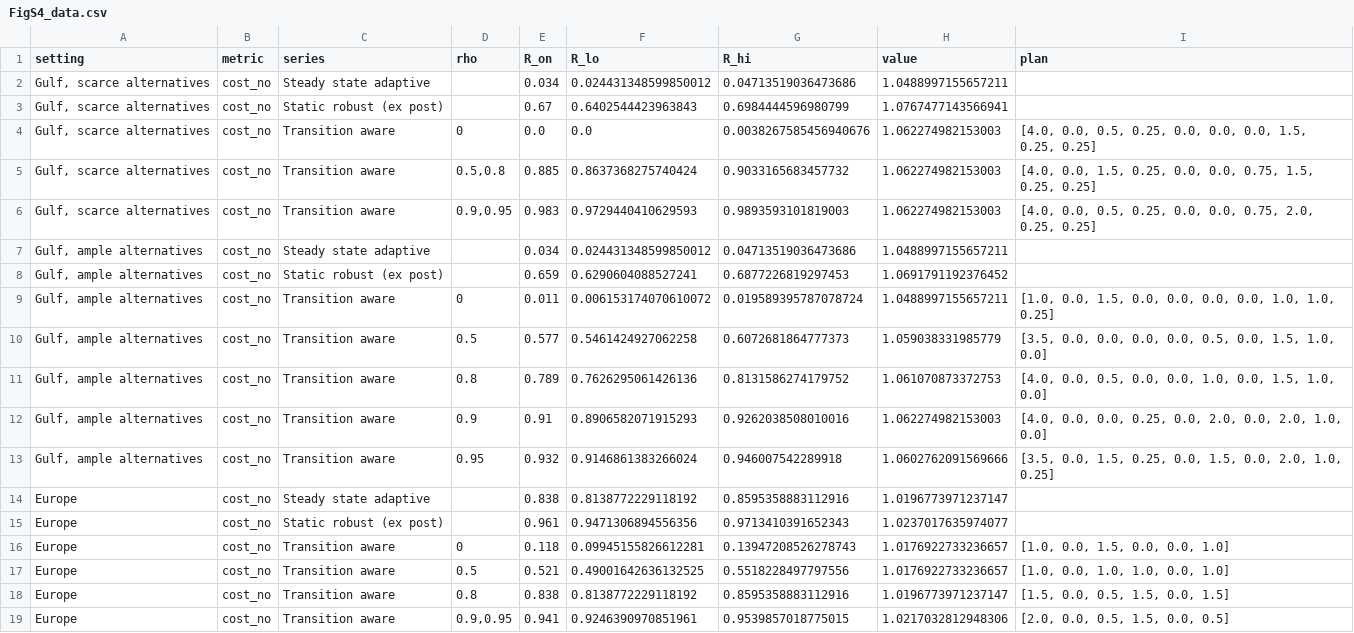
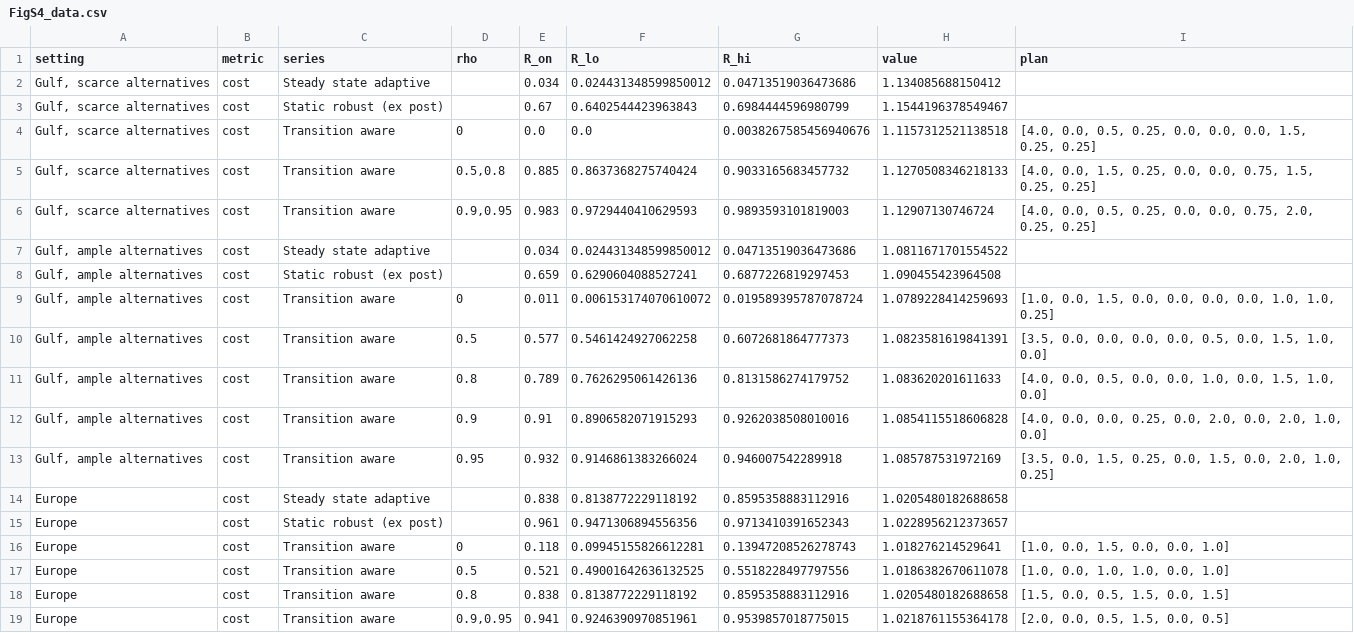
Before and after one commit to boshao321/maritime-onset-reliability-data, a CSV file: figure_data/FigS4_data.csv, drawn as a sheet.

```diff
--- a/figure_data/FigS4_data.csv
+++ b/figure_data/FigS4_data.csv
@@ -1,19 +1,19 @@
 setting,metric,series,rho,R_on,R_lo,R_hi,value,plan
-"Gulf, scarce alternatives",cost_no,Steady state adaptive,,0.034,0.024431348599850012,0.04713519036473686,1.0488997155657211,
-"Gulf, scarce alternatives",cost_no,Static robust (ex post),,0.67,0.6402544423963843,0.6984444596980799,1.0767477143566941,
-"Gulf, scarce alternatives",cost_no,Transition aware,0,0.0,0.0,0.0038267585456940676,1.062274982153003,"[4.0, 0.0, 0.5, 0.25, 0.0, 0.0, 0.0, 1.5, 0.25, 0.25]"
-"Gulf, scarce alternatives",cost_no,Transition aware,"0.5,0.8",0.885,0.8637368275740424,0.9033165683457732,1.062274982153003,"[4.0, 0.0, 1.5, 0.25, 0.0, 0.0, 0.75, 1.5, 0.25, 0.25]"
-"Gulf, scarce alternatives",cost_no,Transition aware,"0.9,0.95",0.983,0.9729440410629593,0.9893593101819003,1.062274982153003,"[4.0, 0.0, 0.5, 0.25, 0.0, 0.0, 0.75, 2.0, 0.25, 0.25]"
-"Gulf, ample alternatives",cost_no,Steady state adaptive,,0.034,0.024431348599850012,0.04713519036473686,1.0488997155657211,
-"Gulf, ample alternatives",cost_no,Static robust (ex post),,0.659,0.6290604088527241,0.6877226819297453,1.0691791192376452,
-"Gulf, ample alternatives",cost_no,Transition aware,0,0.011,0.006153174070610072,0.019589395787078724,1.0488997155657211,"[1.0, 0.0, 1.5, 0.0, 0.0, 0.0, 0.0, 1.0, 1.0, 0.25]"
-"Gulf, ample alternatives",cost_no,Transition aware,0.5,0.577,0.5461424927062258,0.6072681864777373,1.059038331985779,"[3.5, 0.0, 0.0, 0.0, 0.0, 0.5, 0.0, 1.5, 1.0, 0.0]"
-"Gulf, ample alternatives",cost_no,Transition aware,0.8,0.789,0.7626295061426136,0.8131586274179752,1.061070873372753,"[4.0, 0.0, 0.5, 0.0, 0.0, 1.0, 0.0, 1.5, 1.0, 0.0]"
-"Gulf, ample alternatives",cost_no,Transition aware,0.9,0.91,0.8906582071915293,0.9262038508010016,1.062274982153003,"[4.0, 0.0, 0.0, 0.25, 0.0, 2.0, 0.0, 2.0, 1.0, 0.0]"
-"Gulf, ample alternatives",cost_no,Transition aware,0.95,0.932,0.9146861383266024,0.946007542289918,1.0602762091569666,"[3.5, 0.0, 1.5, 0.25, 0.0, 1.5, 0.0, 2.0, 1.0, 0.25]"
-Europe,cost_no,Steady state adaptive,,0.838,0.8138772229118192,0.8595358883112916,1.0196773971237147,
-Europe,cost_no,Static robust (ex post),,0.961,0.9471306894556356,0.9713410391652343,1.0237017635974077,
-Europe,cost_no,Transition aware,0,0.118,0.09945155826612281,0.13947208526278743,1.0176922733236657,"[1.0, 0.0, 1.5, 0.0, 0.0, 1.0]"
-Europe,cost_no,Transition aware,0.5,0.521,0.49001642636132525,0.5518228497797556,1.0176922733236657,"[1.0, 0.0, 1.0, 1.0, 0.0, 1.0]"
-Europe,cost_no,Transition aware,0.8,0.838,0.8138772229118192,0.8595358883112916,1.0196773971237147,"[1.5, 0.0, 0.5, 1.5, 0.0, 1.5]"
-Europe,cost_no,Transition aware,"0.9,0.95",0.941,0.9246390970851961,0.9539857018775015,1.0217032812948306,"[2.0, 0.0, 0.5, 1.5, 0.0, 0.5]"
+"Gulf, scarce alternatives",cost,Steady state adaptive,,0.034,0.024431348599850012,0.04713519036473686,1.134085688150412,
+"Gulf, scarce alternatives",cost,Static robust (ex post),,0.67,0.6402544423963843,0.6984444596980799,1.1544196378549467,
+"Gulf, scarce alternatives",cost,Transition aware,0,0.0,0.0,0.0038267585456940676,1.1157312521138518,"[4.0, 0.0, 0.5, 0.25, 0.0, 0.0, 0.0, 1.5, 0.25, 0.25]"
+"Gulf, scarce alternatives",cost,Transition aware,"0.5,0.8",0.885,0.8637368275740424,0.9033165683457732,1.1270508346218133,"[4.0, 0.0, 1.5, 0.25, 0.0, 0.0, 0.75, 1.5, 0.25, 0.25]"
+"Gulf, scarce alternatives",cost,Transition aware,"0.9,0.95",0.983,0.9729440410629593,0.9893593101819003,1.12907130746724,"[4.0, 0.0, 0.5, 0.25, 0.0, 0.0, 0.75, 2.0, 0.25, 0.25]"
+"Gulf, ample alternatives",cost,Steady state adaptive,,0.034,0.024431348599850012,0.04713519036473686,1.0811671701554522,
+"Gulf, ample alternatives",cost,Static robust (ex post),,0.659,0.6290604088527241,0.6877226819297453,1.090455423964508,
+"Gulf, ample alternatives",cost,Transition aware,0,0.011,0.006153174070610072,0.019589395787078724,1.0789228414259693,"[1.0, 0.0, 1.5, 0.0, 0.0, 0.0, 0.0, 1.0, 1.0, 0.25]"
+"Gulf, ample alternatives",cost,Transition aware,0.5,0.577,0.5461424927062258,0.6072681864777373,1.0823581619841391,"[3.5, 0.0, 0.0, 0.0, 0.0, 0.5, 0.0, 1.5, 1.0, 0.0]"
+"Gulf, ample alternatives",cost,Transition aware,0.8,0.789,0.7626295061426136,0.8131586274179752,1.083620201611633,"[4.0, 0.0, 0.5, 0.0, 0.0, 1.0, 0.0, 1.5, 1.0, 0.0]"
+"Gulf, ample alternatives",cost,Transition aware,0.9,0.91,0.8906582071915293,0.9262038508010016,1.0854115518606828,"[4.0, 0.0, 0.0, 0.25, 0.0, 2.0, 0.0, 2.0, 1.0, 0.0]"
+"Gulf, ample alternatives",cost,Transition aware,0.95,0.932,0.9146861383266024,0.946007542289918,1.085787531972169,"[3.5, 0.0, 1.5, 0.25, 0.0, 1.5, 0.0, 2.0, 1.0, 0.25]"
+Europe,cost,Steady state adaptive,,0.838,0.8138772229118192,0.8595358883112916,1.0205480182688658,
+Europe,cost,Static robust (ex post),,0.961,0.9471306894556356,0.9713410391652343,1.0228956212373657,
+Europe,cost,Transition aware,0,0.118,0.09945155826612281,0.13947208526278743,1.018276214529641,"[1.0, 0.0, 1.5, 0.0, 0.0, 1.0]"
+Europe,cost,Transition aware,0.5,0.521,0.49001642636132525,0.5518228497797556,1.0186382670611078,"[1.0, 0.0, 1.0, 1.0, 0.0, 1.0]"
+Europe,cost,Transition aware,0.8,0.838,0.8138772229118192,0.8595358883112916,1.0205480182688658,"[1.5, 0.0, 0.5, 1.5, 0.0, 1.5]"
+Europe,cost,Transition aware,"0.9,0.95",0.941,0.9246390970851961,0.9539857018775015,1.0218761155364178,"[2.0, 0.0, 0.5, 1.5, 0.0, 0.5]"
```
Also changed, not shown: 6 other files.
